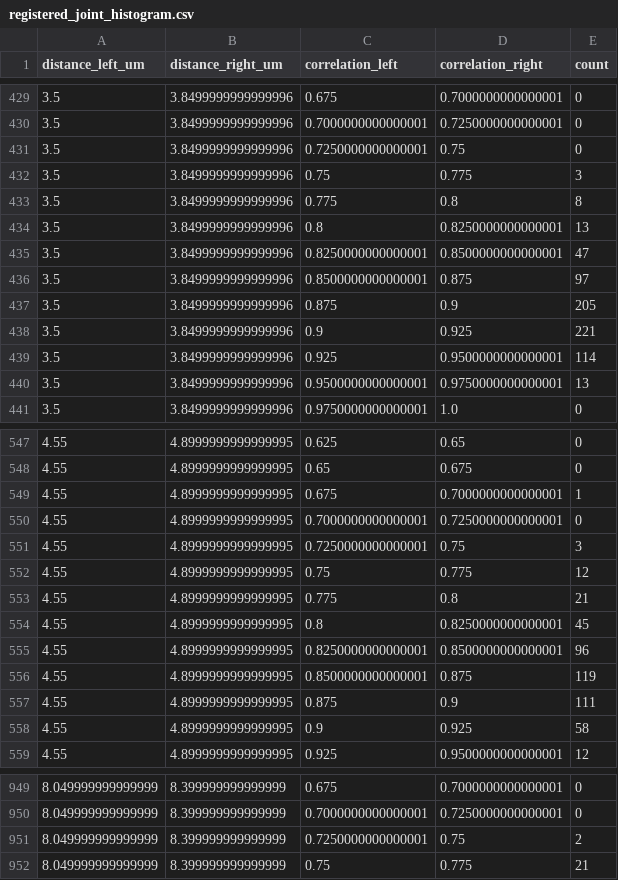
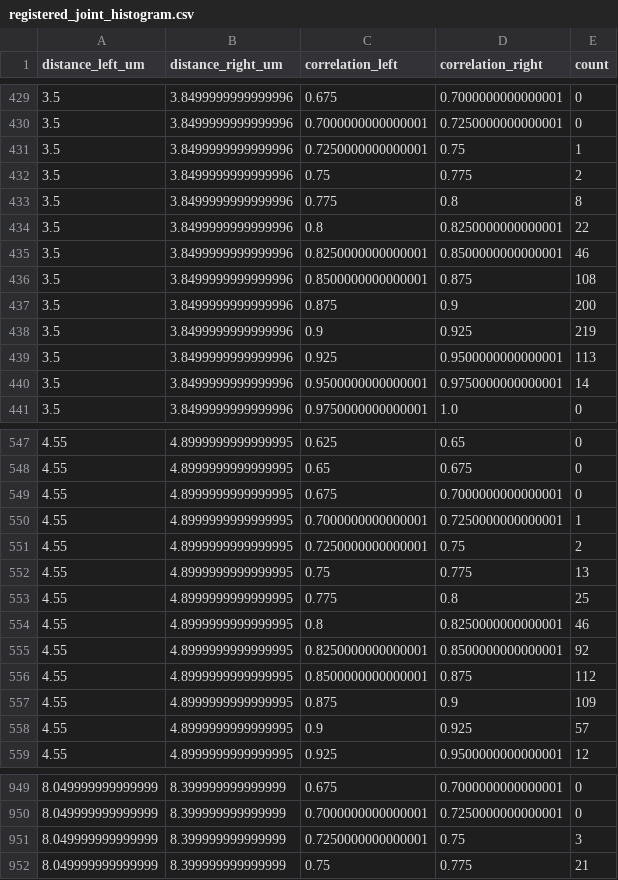
Before and after one commit to iamjiangwu/maze-lifelong-memory, a CSV file: figures/extended_data_04/data/registered_joint_histogram.csv, drawn as a sheet; only a part is shown, gaps mark what is left out; the diff covers the shown part only.

```diff
--- a/figures/extended_data_04/data/registered_joint_histogram.csv
+++ b/figures/extended_data_04/data/registered_joint_histogram.csv
@@ -430,12 +430,12 @@ distance_left_um,distance_right_um,correlation_left,correlation_right,count
 3.5,3.8499999999999996,0.7000000000000001,0.7250000000000001,0
-3.5,3.8499999999999996,0.7250000000000001,0.75,0
-3.5,3.8499999999999996,0.75,0.775,3
+3.5,3.8499999999999996,0.7250000000000001,0.75,1
+3.5,3.8499999999999996,0.75,0.775,2
 3.5,3.8499999999999996,0.775,0.8,8
-3.5,3.8499999999999996,0.8,0.8250000000000001,13
-3.5,3.8499999999999996,0.8250000000000001,0.8500000000000001,47
-3.5,3.8499999999999996,0.8500000000000001,0.875,97
-3.5,3.8499999999999996,0.875,0.9,205
-3.5,3.8499999999999996,0.9,0.925,221
-3.5,3.8499999999999996,0.925,0.9500000000000001,114
-3.5,3.8499999999999996,0.9500000000000001,0.9750000000000001,13
+3.5,3.8499999999999996,0.8,0.8250000000000001,22
+3.5,3.8499999999999996,0.8250000000000001,0.8500000000000001,46
+3.5,3.8499999999999996,0.8500000000000001,0.875,108
+3.5,3.8499999999999996,0.875,0.9,200
+3.5,3.8499999999999996,0.9,0.925,219
+3.5,3.8499999999999996,0.925,0.9500000000000001,113
+3.5,3.8499999999999996,0.9500000000000001,0.9750000000000001,14
 3.5,3.8499999999999996,0.9750000000000001,1.0,0
@@ -548,12 +548,12 @@ distance_left_um,distance_right_um,correlation_left,correlation_right,count
 4.55,4.8999999999999995,0.65,0.675,0
-4.55,4.8999999999999995,0.675,0.7000000000000001,1
-4.55,4.8999999999999995,0.7000000000000001,0.7250000000000001,0
-4.55,4.8999999999999995,0.7250000000000001,0.75,3
-4.55,4.8999999999999995,0.75,0.775,12
-4.55,4.8999999999999995,0.775,0.8,21
-4.55,4.8999999999999995,0.8,0.8250000000000001,45
-4.55,4.8999999999999995,0.8250000000000001,0.8500000000000001,96
-4.55,4.8999999999999995,0.8500000000000001,0.875,119
-4.55,4.8999999999999995,0.875,0.9,111
-4.55,4.8999999999999995,0.9,0.925,58
+4.55,4.8999999999999995,0.675,0.7000000000000001,0
+4.55,4.8999999999999995,0.7000000000000001,0.7250000000000001,1
+4.55,4.8999999999999995,0.7250000000000001,0.75,2
+4.55,4.8999999999999995,0.75,0.775,13
+4.55,4.8999999999999995,0.775,0.8,25
+4.55,4.8999999999999995,0.8,0.8250000000000001,46
+4.55,4.8999999999999995,0.8250000000000001,0.8500000000000001,92
+4.55,4.8999999999999995,0.8500000000000001,0.875,112
+4.55,4.8999999999999995,0.875,0.9,109
+4.55,4.8999999999999995,0.9,0.925,57
 4.55,4.8999999999999995,0.925,0.9500000000000001,12
@@ -950,3 +950,3 @@ distance_left_um,distance_right_um,correlation_left,correlation_right,count
 8.049999999999999,8.399999999999999,0.7000000000000001,0.7250000000000001,0
-8.049999999999999,8.399999999999999,0.7250000000000001,0.75,2
+8.049999999999999,8.399999999999999,0.7250000000000001,0.75,3
 8.049999999999999,8.399999999999999,0.75,0.775,21
```
Also changed, not shown: 123 edited cells elsewhere in this file, figures/extended_data_08/data/panel_c_values.csv, figures/extended_data_08/data/panel_i_values.csv, 52 other files.
